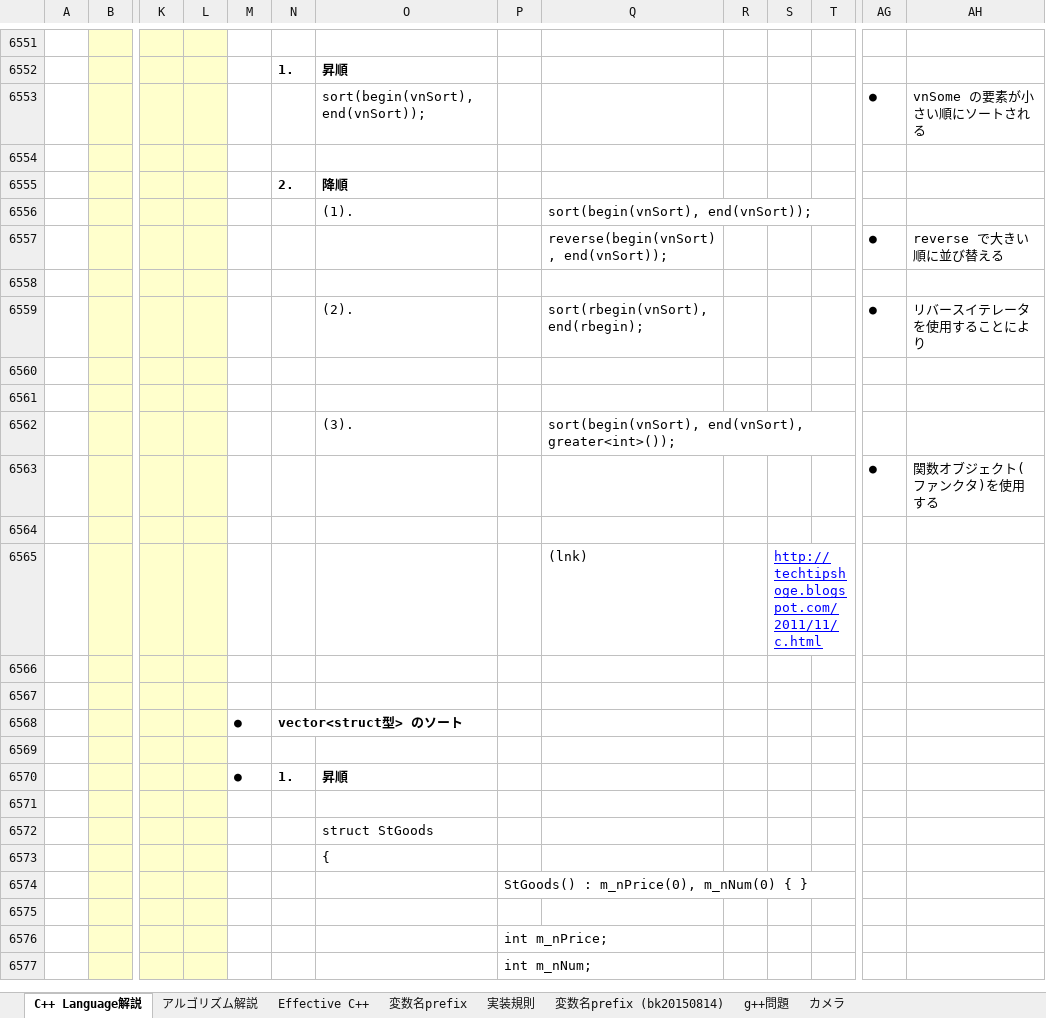
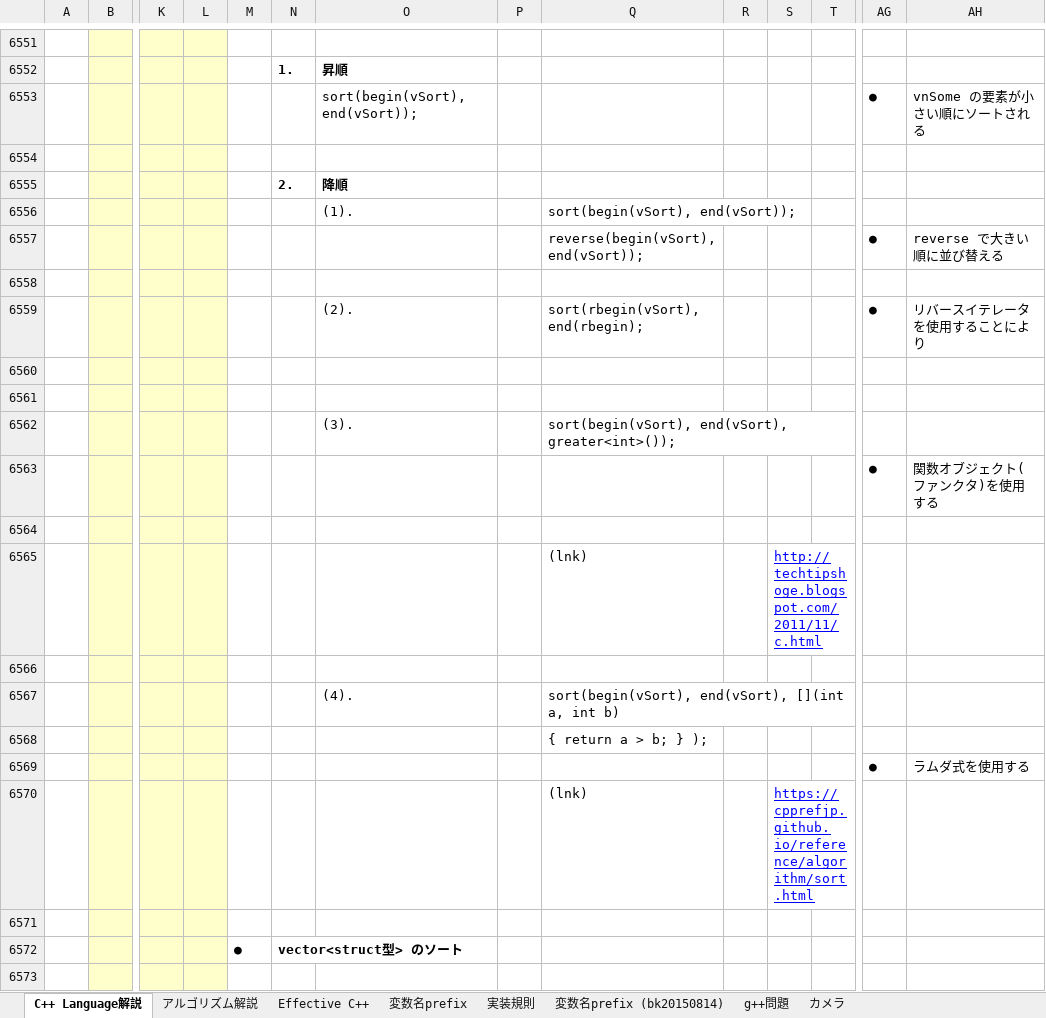
Before and after one commit to roshihie/At_Coder, an Excel workbook: ◆C++_Language解説◆.xlsm, sheet C++ Language解説, drawn as a sheet; only a part is shown, gaps mark what is left out; the shorter side is filled out with more unchanged rows; values as stored, in another font and other column widths than the file's, no borders; charts and pictures not drawn; rows hold the shown columns only; the diff names each change by its address in the sheet, - before the commit and + after, or states it on an @@ line.

```diff
--- a/◆C++_Language解説◆.xlsm (sheet C++ Language解説)
+++ b/◆C++_Language解説◆.xlsm (sheet C++ Language解説)
-O6553: sort(begin(vnSort), end(vnSort));
+O6553: sort(begin(vSort), end(vSort));
-Q6556: sort(begin(vnSort), end(vnSort));
+Q6556: sort(begin(vSort), end(vSort));
-Q6557: reverse(begin(vnSort), end(vnSort));
+Q6557: reverse(begin(vSort), end(vSort));
-Q6559: sort(rbegin(vnSort), end(rbegin);
+Q6559: sort(rbegin(vSort), end(rbegin);
-Q6562: sort(begin(vnSort), end(vnSort), greater<int>());
+Q6562: sort(begin(vSort), end(vSort), greater<int>());
+row 6567:  |  |  |  |  |  | (4). |  | sort(begin(vSort), end(vSort), [](int a, int b)
+row 6568:  |  |  |  |  |  |  |  | { return a > b; } );
+row 6569:  |  |  |  |  |  |  |  |  |  |  |  | ● | ラムダ式を使用する
+row 6570:  |  |  |  |  |  |  |  | (lnk) |  | https://cpprefjp.github.io/reference/algorithm/sort.html
```
Also changed, not shown: charts or pictures, ◆At_Coder_メモ帳◆.xlsm, 2 other files.
